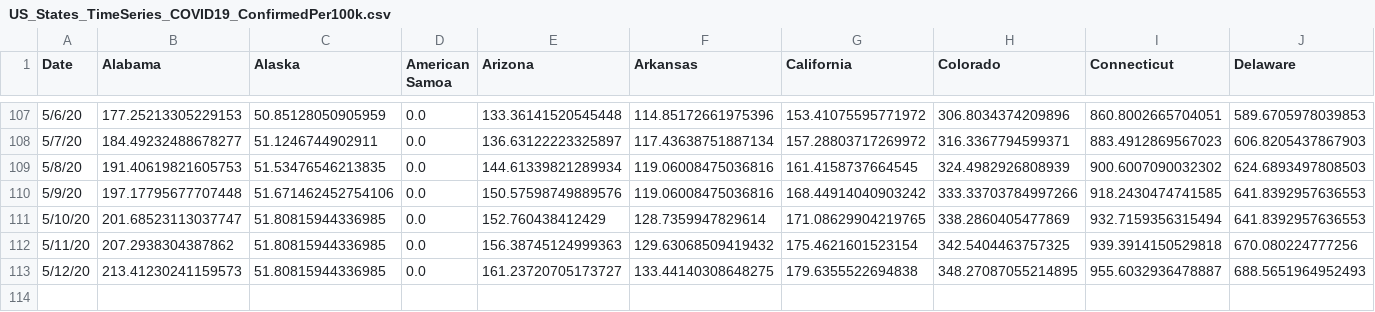
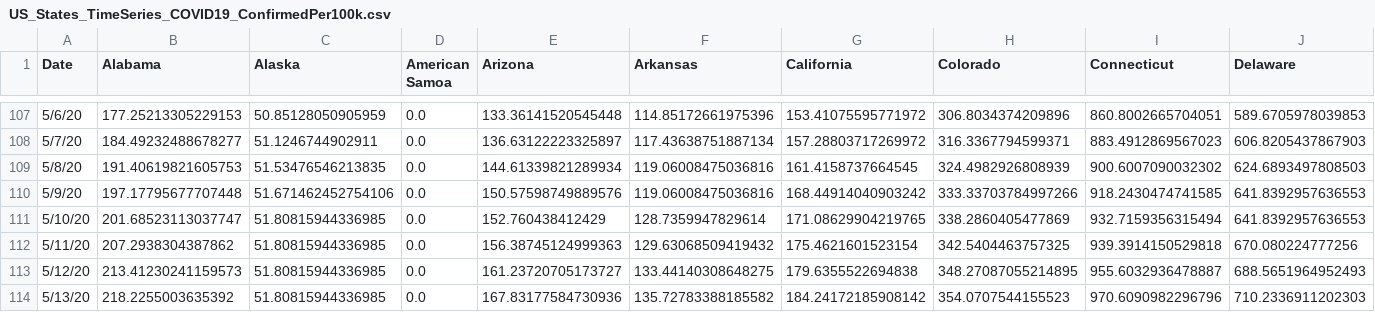
Before and after one commit to SonnyITS/COVID-19, a CSV file: data_covid_19/US_States_TimeSeries_COVID19_ConfirmedPer100k.csv, drawn as a sheet; only a part is shown, gaps mark what is left out; rows hold the shown columns only; the diff names each change by its address in the sheet, - before the commit and + after, or states it on an @@ line.

```diff
--- a/data_covid_19/US_States_TimeSeries_COVID19_ConfirmedPer100k.csv
+++ b/data_covid_19/US_States_TimeSeries_COVID19_ConfirmedPer100k.csv
+row 114: 5/13/20 | 218.2255003635392 | 51.80815944336985 | 0.0 | 167.83177584730936 | 135.72783388185582 | 184.24172185908142 | 354.0707544155523 | 970.6090982296796 | 710.2336911202303
```
Also changed, not shown: data_covid_19/US_States_TimeSeries_COVID19_DeathsPer100k.csv, data_covid_19/US_States_TimeSeries_COVID19_LogAndPer100K.csv, 16 other files.
